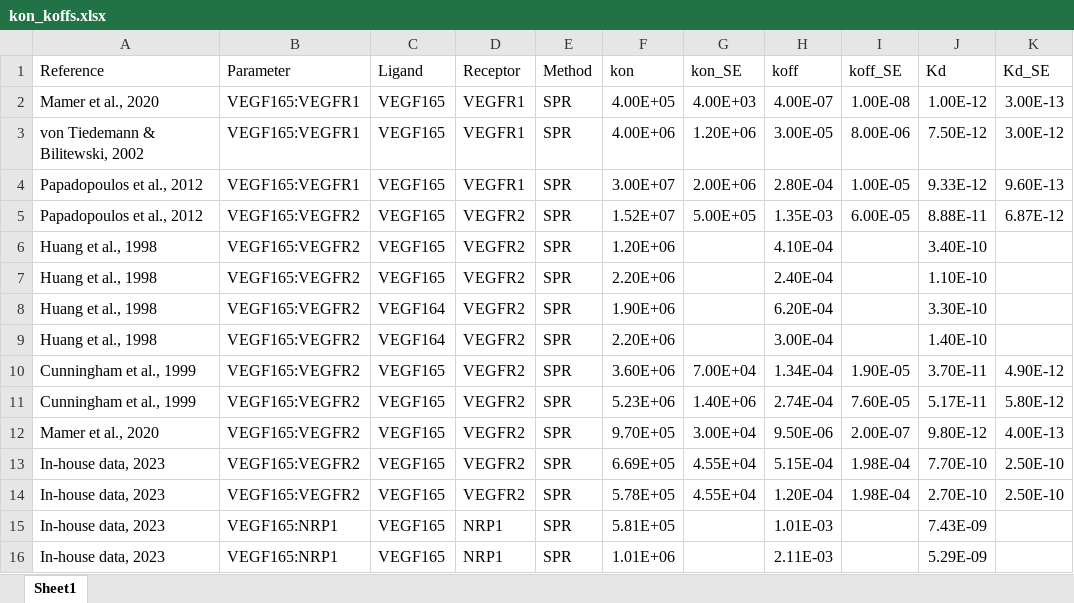
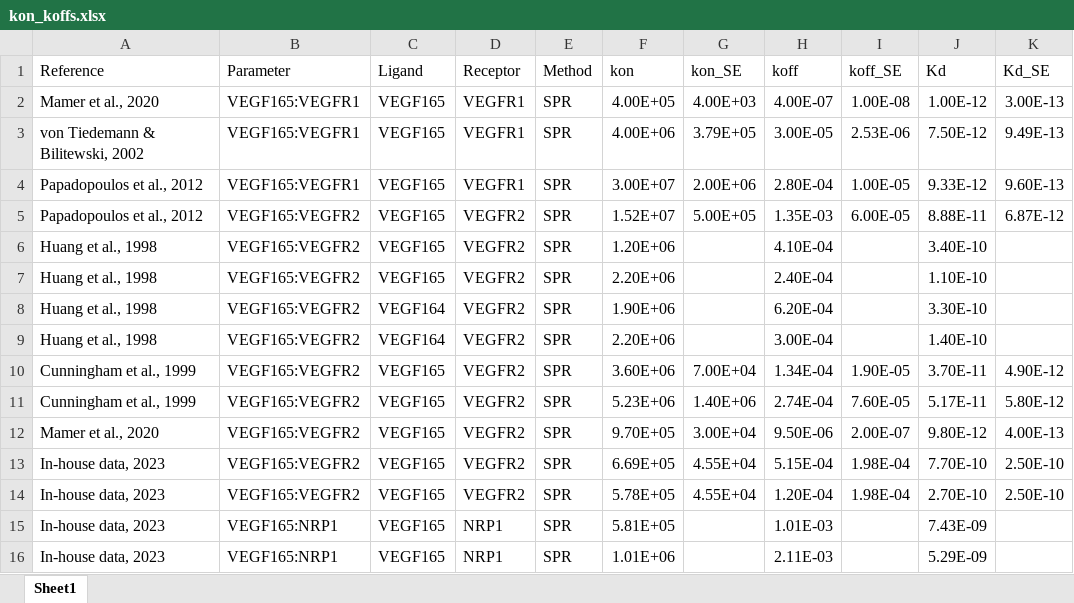
Before and after one commit to YunjeongLee/meta-analysis-for-VEGF-signaling, an Excel workbook: data/kon_koffs.xlsx, sheet Sheet1, drawn as a sheet; values as stored, in another font and other column widths than the file's, no borders; the diff names each change by its address in the sheet, - before the commit and + after, or states it on an @@ line.

```diff
--- a/data/kon_koffs.xlsx (sheet Sheet1)
+++ b/data/kon_koffs.xlsx (sheet Sheet1)
-G3 (kon_SE): 1.20E+06
+G3 (kon_SE): 3.79E+05
-I3 (koff_SE): 8.00E-06
+I3 (koff_SE): 2.53E-06
-K3 (Kd_SE): 3.00E-12
+K3 (Kd_SE): 9.49E-13
```
Also changed, not shown: 2 other files.
